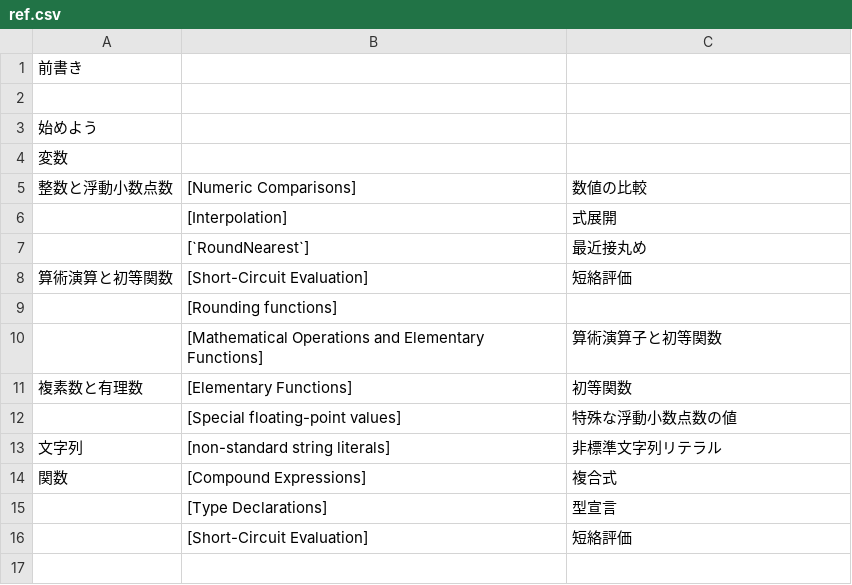
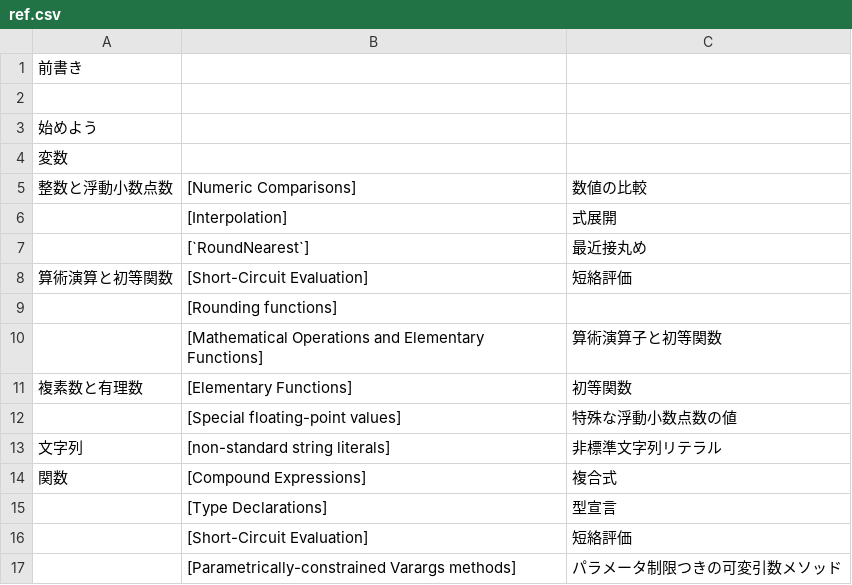
Before and after one commit to mnru/julia-doc-ja-v1.0-source, a CSV file: ref.csv, drawn as a sheet.

```diff
--- a/ref.csv
+++ b/ref.csv
@@ -16 +16,2 @@
 ,[Short-Circuit Evaluation],短絡評価
+,[Parametrically-constrained Varargs methods],パラメータ制限つきの可変引数メソッド
```
Also changed, not shown: word.csv, 1 other file.
